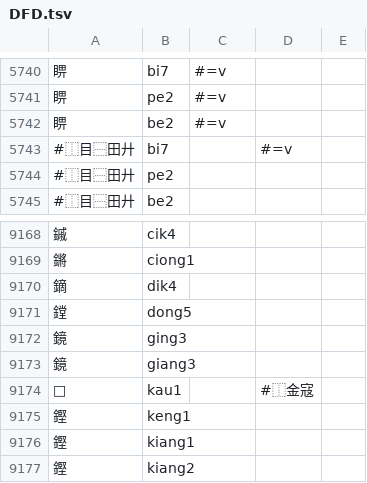
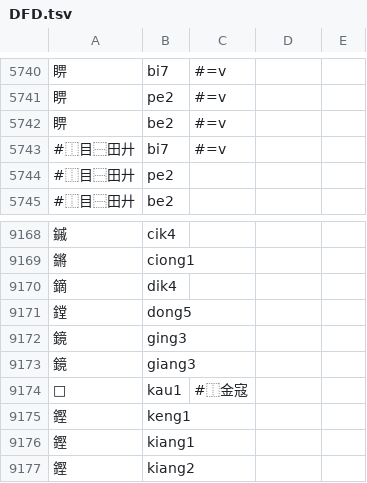
Before and after one commit to only3km/ciklinbekin, a TSV file: DFD.tsv, drawn as a sheet; only a part is shown, gaps mark what is left out; the diff names each change by its address in the sheet, - before the commit and + after, or states it on an @@ line.

Commit message:
fix typo

```diff
--- a/DFD.tsv
+++ b/DFD.tsv
-C5743: (empty)
+C5743: #=v
-D5743: #=v
+D5743: (empty)
-C9174: (empty)
+C9174: #⿰金寇
-D9174: #⿰金寇
+D9174: (empty)
```
Also changed, not shown: 1 other file.
